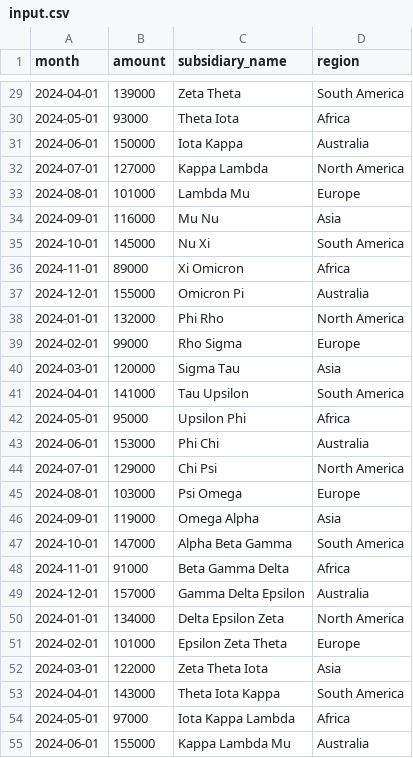
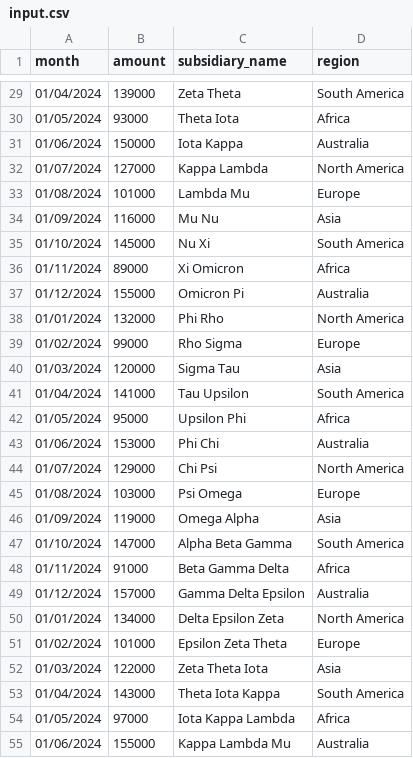
Before and after one commit to syllogic-ai/genai-datavis, a CSV file: sandbox/input.csv, drawn as a sheet; only a part is shown, gaps mark what is left out; the diff covers the shown part only.

```diff
--- a/sandbox/input.csv
+++ b/sandbox/input.csv
@@ -29,27 +29,27 @@ month,amount,subsidiary_name,region
-2024-04-01,139000,Zeta Theta,South America
-2024-05-01,93000,Theta Iota,Africa
-2024-06-01,150000,Iota Kappa,Australia
-2024-07-01,127000,Kappa Lambda,North America
-2024-08-01,101000,Lambda Mu,Europe
-2024-09-01,116000,Mu Nu,Asia
-2024-10-01,145000,Nu Xi,South America
-2024-11-01,89000,Xi Omicron,Africa
-2024-12-01,155000,Omicron Pi,Australia
-2024-01-01,132000,Phi Rho,North America
-2024-02-01,99000,Rho Sigma,Europe
-2024-03-01,120000,Sigma Tau,Asia
-2024-04-01,141000,Tau Upsilon,South America
-2024-05-01,95000,Upsilon Phi,Africa
-2024-06-01,153000,Phi Chi,Australia
-2024-07-01,129000,Chi Psi,North America
-2024-08-01,103000,Psi Omega,Europe
-2024-09-01,119000,Omega Alpha,Asia
-2024-10-01,147000,Alpha Beta Gamma,South America
-2024-11-01,91000,Beta Gamma Delta,Africa
-2024-12-01,157000,Gamma Delta Epsilon,Australia
-2024-01-01,134000,Delta Epsilon Zeta,North America
-2024-02-01,101000,Epsilon Zeta Theta,Europe
-2024-03-01,122000,Zeta Theta Iota,Asia
-2024-04-01,143000,Theta Iota Kappa,South America
-2024-05-01,97000,Iota Kappa Lambda,Africa
-2024-06-01,155000,Kappa Lambda Mu,Australia
+01/04/2024,139000,Zeta Theta,South America
+01/05/2024,93000,Theta Iota,Africa
+01/06/2024,150000,Iota Kappa,Australia
+01/07/2024,127000,Kappa Lambda,North America
+01/08/2024,101000,Lambda Mu,Europe
+01/09/2024,116000,Mu Nu,Asia
+01/10/2024,145000,Nu Xi,South America
+01/11/2024,89000,Xi Omicron,Africa
+01/12/2024,155000,Omicron Pi,Australia
+01/01/2024,132000,Phi Rho,North America
+01/02/2024,99000,Rho Sigma,Europe
+01/03/2024,120000,Sigma Tau,Asia
+01/04/2024,141000,Tau Upsilon,South America
+01/05/2024,95000,Upsilon Phi,Africa
+01/06/2024,153000,Phi Chi,Australia
+01/07/2024,129000,Chi Psi,North America
+01/08/2024,103000,Psi Omega,Europe
+01/09/2024,119000,Omega Alpha,Asia
+01/10/2024,147000,Alpha Beta Gamma,South America
+01/11/2024,91000,Beta Gamma Delta,Africa
+01/12/2024,157000,Gamma Delta Epsilon,Australia
+01/01/2024,134000,Delta Epsilon Zeta,North America
+01/02/2024,101000,Epsilon Zeta Theta,Europe
+01/03/2024,122000,Zeta Theta Iota,Asia
+01/04/2024,143000,Theta Iota Kappa,South America
+01/05/2024,97000,Iota Kappa Lambda,Africa
+01/06/2024,155000,Kappa Lambda Mu,Australia
```
Also changed, not shown: 1 added row and 45 edited cells elsewhere in this file, 8 other files.
